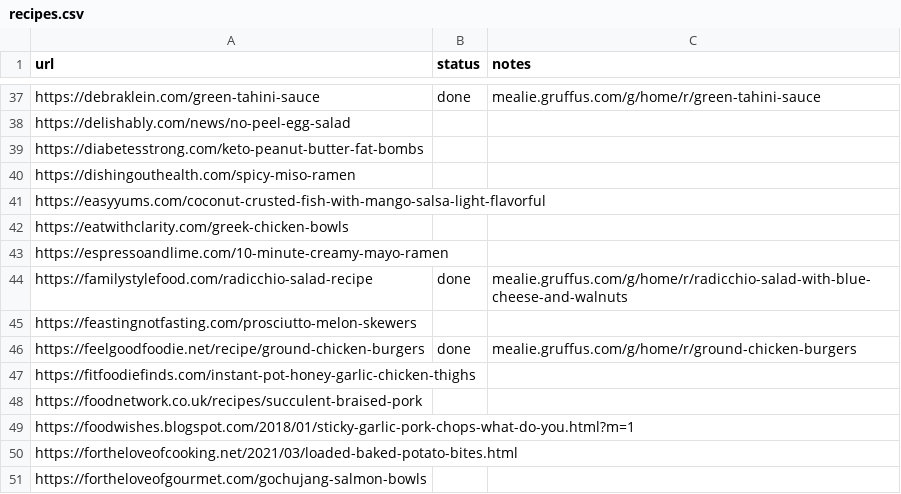
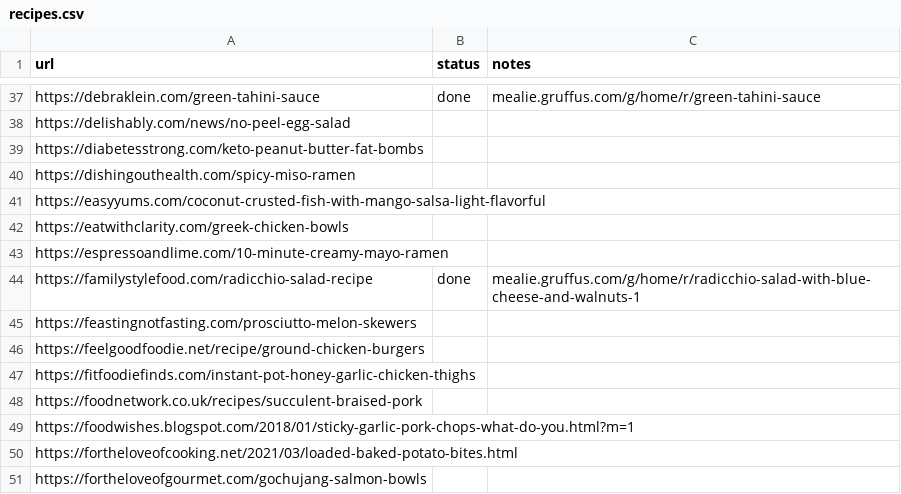
Before and after one commit to Gruffuss/MealieList, a CSV file: recipes.csv, drawn as a sheet; only a part is shown, gaps mark what is left out.

Commit message:
Add Radicchio Salad with Blue Cheese and Walnuts

```diff
--- a/recipes.csv
+++ b/recipes.csv
@@ -43,5 +43,5 @@ https://eatwithclarity.com/greek-chicken-bowls,,
 https://espressoandlime.com/10-minute-creamy-mayo-ramen,,
-https://familystylefood.com/radicchio-salad-recipe,done,mealie.gruffus.com/g/home/r/radicchio-salad-with-blue-cheese-and-walnuts
+https://familystylefood.com/radicchio-salad-recipe,done,mealie.gruffus.com/g/home/r/radicchio-salad-with-blue-cheese-and-walnuts-1
 https://feastingnotfasting.com/prosciutto-melon-skewers,,
-https://feelgoodfoodie.net/recipe/ground-chicken-burgers,done,mealie.gruffus.com/g/home/r/ground-chicken-burgers
+https://feelgoodfoodie.net/recipe/ground-chicken-burgers,,
 https://fitfoodiefinds.com/instant-pot-honey-garlic-chicken-thighs,,
```
